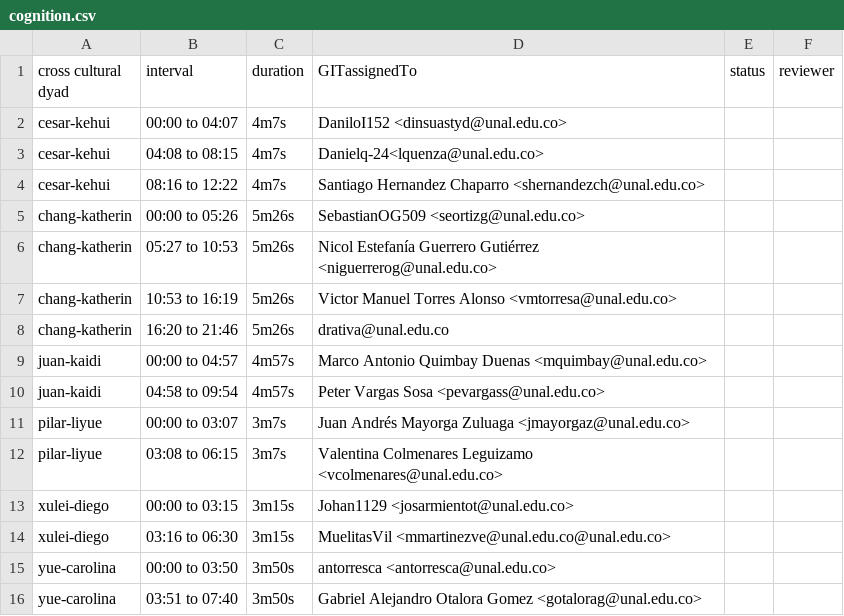
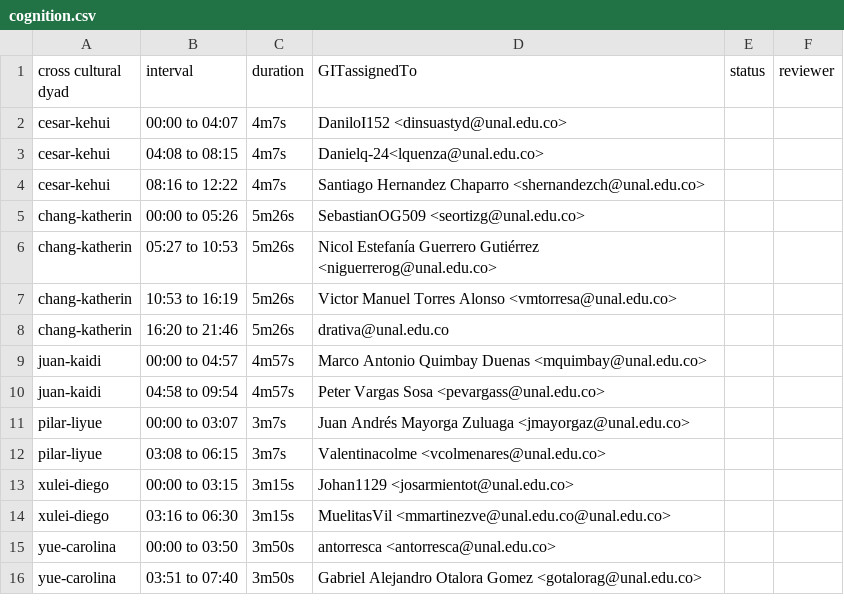
Before and after one commit to asdruelnir/Allignment, a CSV file: cognition.csv, drawn as a sheet.

Commit message:
Update cognition.csv

```diff
--- a/cognition.csv
+++ b/cognition.csv
@@ -11,3 +11,3 @@ juan-kaidi,04:58 to 09:54,4m57s,Peter Vargas Sosa <pevargass@unal.edu.co>,,
 pilar-liyue,00:00 to 03:07,3m7s,Juan Andrés Mayorga Zuluaga <jmayorgaz@unal.edu.co>,,
-pilar-liyue,03:08 to 06:15,3m7s,Valentina Colmenares Leguizamo <vcolmenares@unal.edu.co>,,
+pilar-liyue,03:08 to 06:15,3m7s,Valentinacolme <vcolmenares@unal.edu.co>,,
 xulei-diego,00:00 to 03:15,3m15s,Johan1129 <josarmientot@unal.edu.co>,,
```
